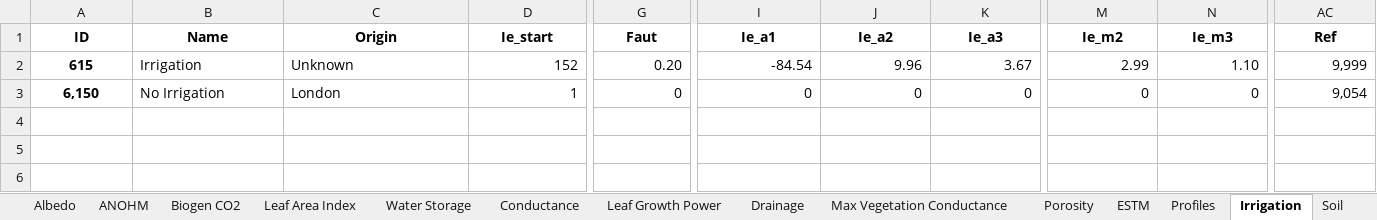
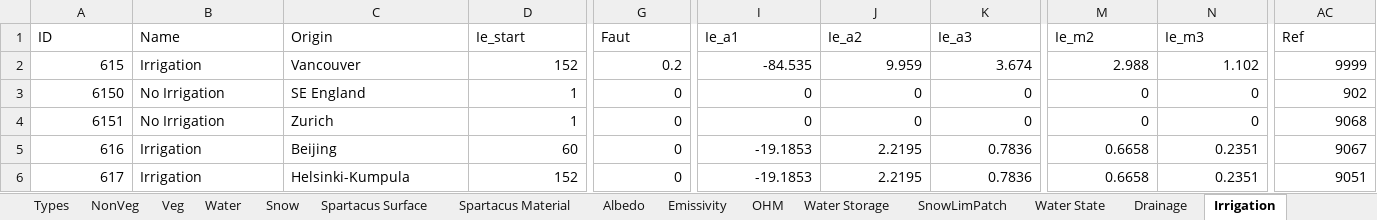
Before and after one commit to gusbacos/suews_database_manager, an Excel workbook: data/database.xlsx, sheet Irrigation, drawn as a sheet; only a part is shown, gaps mark what is left out; values as stored, in another font and other column widths than the file's, no borders; rows hold the shown columns only; the diff covers the shown part only; the diff names each change by its address in the sheet, - before the commit and + after, or states it on an @@ line.

```diff
--- a/data/database.xlsx (sheet Irrigation)
+++ b/data/database.xlsx (sheet Irrigation)
+sheet tab: SnowLimPatch
@@ A1:AC1 bold: on → off, alignment: center → left @@
@@ A2:A3 bold: on → off, alignment: center → right @@
-C2 (Origin): Unknown
+C2 (Origin): Vancouver
-G2 (Faut): 0.20
+G2 (Faut): 0.2
-I2 (Ie_a1): -84.54
+I2 (Ie_a1): -84.535
-J2 (Ie_a2): 9.96
+J2 (Ie_a2): 9.959
-K2 (Ie_a3): 3.67
+K2 (Ie_a3): 3.674
-M2 (Ie_m2): 2.99
+M2 (Ie_m2): 2.988
-N2 (Ie_m3): 1.10
+N2 (Ie_m3): 1.102
-AC2 (Ref): 9,999
+AC2 (Ref): 9999
-A3 (ID): 6,150
+A3 (ID): 6150
-C3 (Origin): London
+C3 (Origin): SE England
-AC3 (Ref): 9,054
+AC3 (Ref): 902
+row 4: 6151 | No Irrigation | Zurich | 1 | 0 | 0 | 0 | 0 | 0 | 0 | 9068
+row 5: 616 | Irrigation | Beijing | 60 | 0 | -19.1853 | 2.2195 | 0.7836 | 0.6658 | 0.2351 | 9067
+row 6: 617 | Irrigation | Helsinki-Kumpula | 152 | 0 | -19.1853 | 2.2195 | 0.7836 | 0.6658 | 0.2351 | 9051
```
Also changed, not shown: cell formats elsewhere in this sheet, sheet Profiles, sheet Country, sheet AnthropogenicEmission, sheet Spartacus Surface, sheet Veg, sheet Spartacus Material, 22 more sheets, other sheet tabs, 19 other files.
